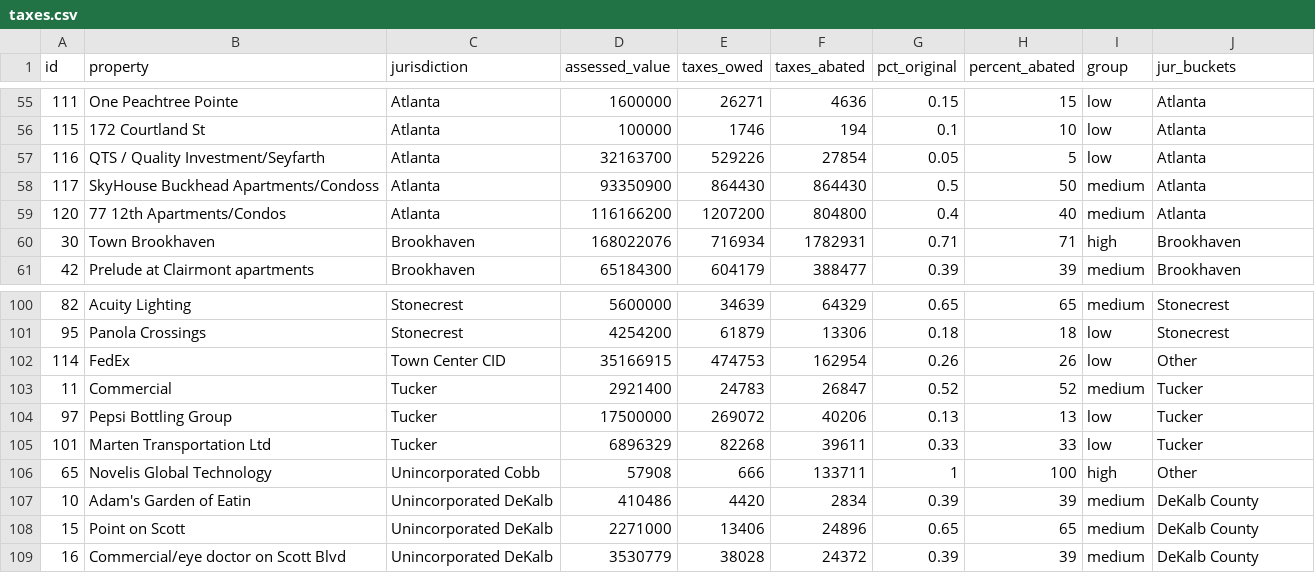
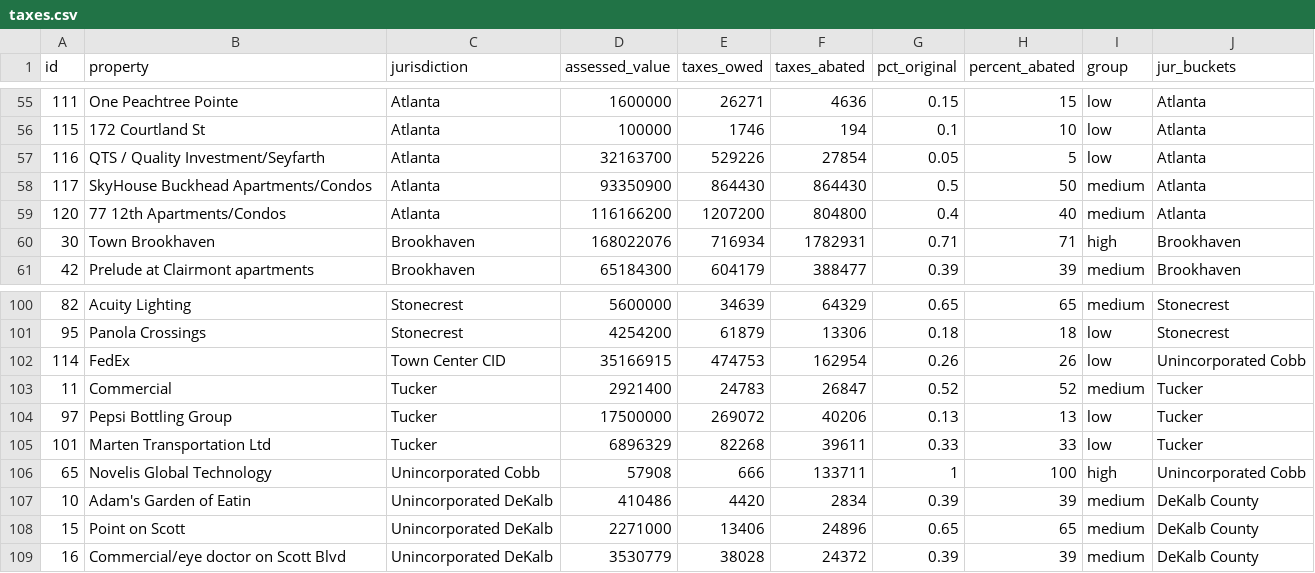
Before and after one commit to stephanielamm/atlanta-prop-tax-abatements-ajc, a CSV file: data/taxes.csv, drawn as a sheet; only a part is shown, gaps mark what is left out; the diff covers the shown part only.

```diff
--- a/data/taxes.csv
+++ b/data/taxes.csv
@@ -57,3 +57,3 @@ id,property,jurisdiction,assessed_value,taxes_owed,taxes_abated,pct_original,per
 116,QTS / Quality Investment/Seyfarth,Atlanta,32163700,529226,27854,0.05,5,low,Atlanta
-117,SkyHouse Buckhead Apartments/Condoss,Atlanta,93350900,864430,864430,0.5,50,medium,Atlanta
+117,SkyHouse Buckhead Apartments/Condos,Atlanta,93350900,864430,864430,0.5,50,medium,Atlanta
 120,77 12th Apartments/Condos,Atlanta,116166200,1207200,804800,0.4,40,medium,Atlanta
@@ -101,3 +101,3 @@ id,property,jurisdiction,assessed_value,taxes_owed,taxes_abated,pct_original,per
 95,Panola Crossings,Stonecrest,4254200,61879,13306,0.18,18,low,Stonecrest
-114,FedEx,Town Center CID,35166915,474753,162954,0.26,26,low,Other
+114,FedEx,Town Center CID,35166915,474753,162954,0.26,26,low,Unincorporated Cobb
 11,Commercial,Tucker,2921400,24783,26847,0.52,52,medium,Tucker
@@ -105,3 +105,3 @@ id,property,jurisdiction,assessed_value,taxes_owed,taxes_abated,pct_original,per
 101,Marten Transportation Ltd,Tucker,6896329,82268,39611,0.33,33,low,Tucker
-65,Novelis Global Technology,Unincorporated Cobb,57908,666,133711,1,100,high,Other
+65,Novelis Global Technology,Unincorporated Cobb,57908,666,133711,1,100,high,Unincorporated Cobb
 10,Adam's Garden of Eatin,Unincorporated DeKalb,410486,4420,2834,0.39,39,medium,DeKalb County
```
Also changed, not shown: 12 edited cells elsewhere in this file, 2 other files.
